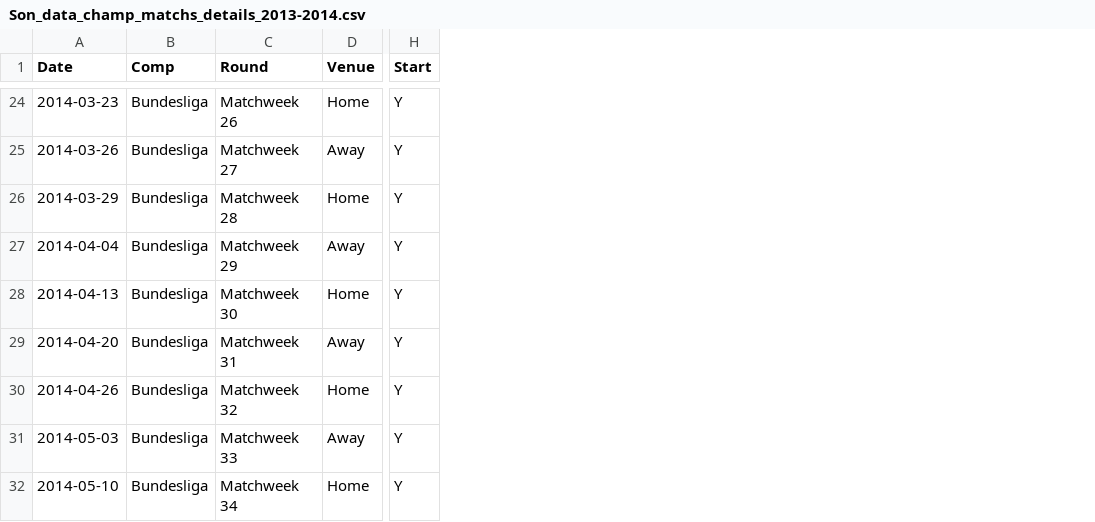
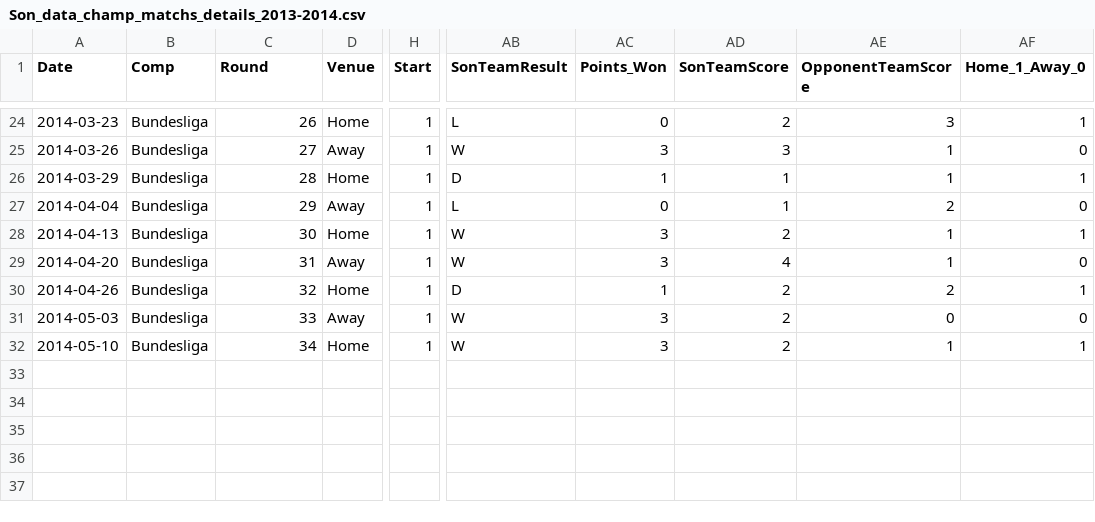
Before and after one commit to JackyKch/HeungMinSonJourney, a CSV file: data/club/2013-2014/Son_data_champ_matchs_details_2013-2014.csv, drawn as a sheet; only a part is shown, gaps mark what is left out; the diff covers the shown part only; the diff names each change by its address in the sheet, - before the commit and + after, or states it on an @@ line.

```diff
--- a/data/club/2013-2014/Son_data_champ_matchs_details_2013-2014.csv
+++ b/data/club/2013-2014/Son_data_champ_matchs_details_2013-2014.csv
+column AB (SonTeamResult), rows 24-32: L | W | D | L | W | W | D | W | W
+column AC (Points_Won), rows 24-32: 0 | 3 | 1 | 0 | 3 | 3 | 1 | 3 | 3
+column AD (SonTeamScore), rows 24-32: 2 | 3 | 1 | 1 | 2 | 4 | 2 | 2 | 2
+column AE (OpponentTeamScore), rows 24-32: 3 | 1 | 1 | 2 | 1 | 1 | 2 | 0 | 1
+column AF (Home_1_Away_0), rows 24-32: 1 | 0 | 1 | 0 | 1 | 0 | 1 | 0 | 1
-C24 (Round): Matchweek 26
+C24 (Round): 26
-H24:H32 (Start): Y
+H24:H32 (Start): 1
-C25 (Round): Matchweek 27
+C25 (Round): 27
-C26 (Round): Matchweek 28
+C26 (Round): 28
-C27 (Round): Matchweek 29
+C27 (Round): 29
-C28 (Round): Matchweek 30
+C28 (Round): 30
-C29 (Round): Matchweek 31
+C29 (Round): 31
-C30 (Round): Matchweek 32
+C30 (Round): 32
-C31 (Round): Matchweek 33
+C31 (Round): 33
-C32 (Round): Matchweek 34
+C32 (Round): 34
```
Also changed, not shown: 44 edited cells elsewhere in this file, data/club/2014-2015/Son_data_champ_matchs_details_2014-2015.csv, 3 other files.
